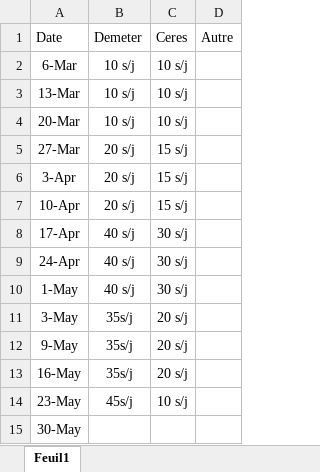
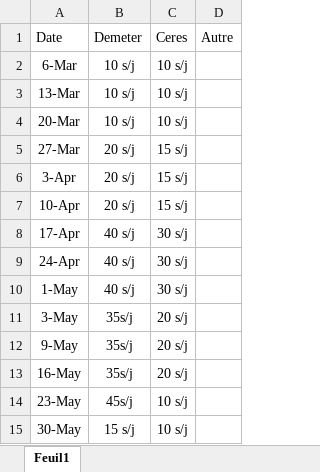
Before and after one commit to cui-unige/BSc-sensor-machine-learning, an Excel workbook: Doc/watering_plan.xlsx, sheet Feuil1, drawn as a sheet; values as stored, in another font and other column widths than the file's, no borders; table styles not drawn; the diff names each change by its address in the sheet, - before the commit and + after, or states it on an @@ line.

```diff
--- a/Doc/watering_plan.xlsx (sheet Feuil1)
+++ b/Doc/watering_plan.xlsx (sheet Feuil1)
-B15: (empty)
+B15: 15 s/j
-C15: (empty)
+C15: 10 s/j
```
Also changed, not shown: 7 other files.
